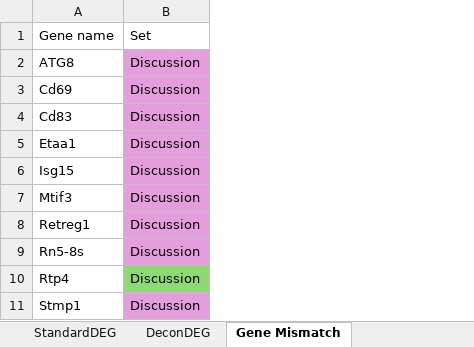
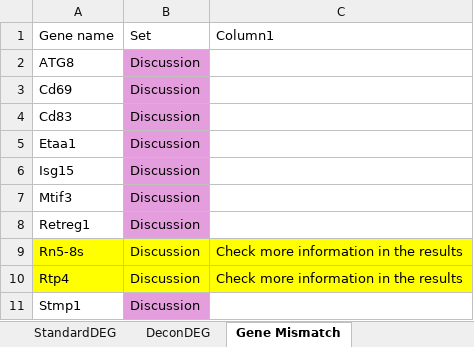
Before and after one commit to mtello22/CellDecon, an Excel workbook: output/DESeq2/DESeq2.xlsx, sheet Gene Mismatch, drawn as a sheet; values as stored, in another font and other column widths than the file's, no borders; table styles not drawn; the diff names each change by its address in the sheet, - before the commit and + after, or states it on an @@ line.

Commit message:
updated deseq2

```diff
--- a/output/DESeq2/DESeq2.xlsx (sheet Gene Mismatch)
+++ b/output/DESeq2/DESeq2.xlsx (sheet Gene Mismatch)
+column C, rows 1-10: Column1 |  |  |  |  |  |  |  | Check more information in the results | Check more information in the results
-A9:A10 fill: none
+A9:A10 fill: #FFFF00
-B9 fill: #E59EDD
+B9 fill: #FFFF00
-B10 fill: #8ED973
+B10 fill: #FFFF00
```
Also changed, not shown: sheet DeconDEG, 16 other files.
